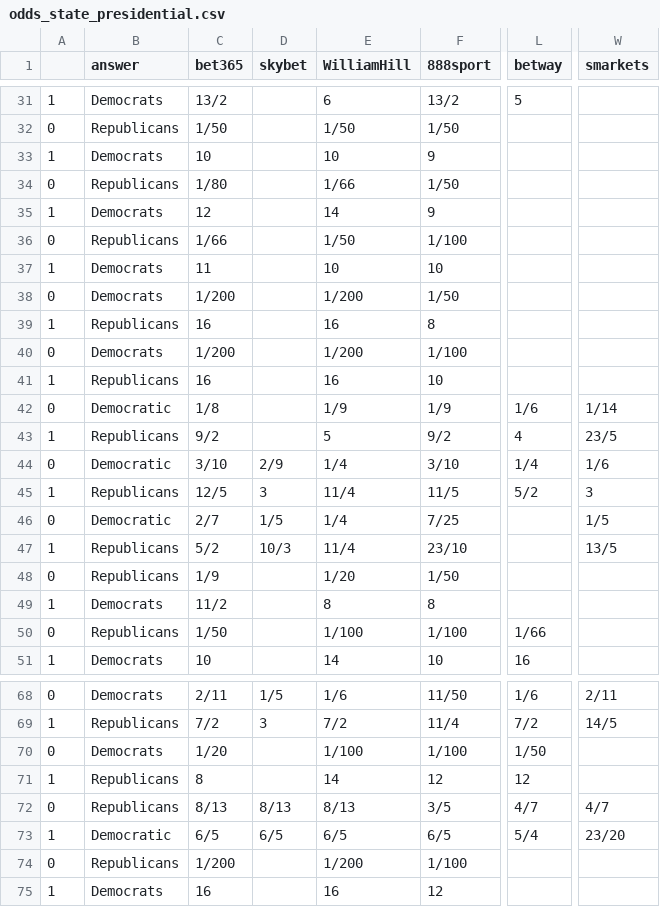
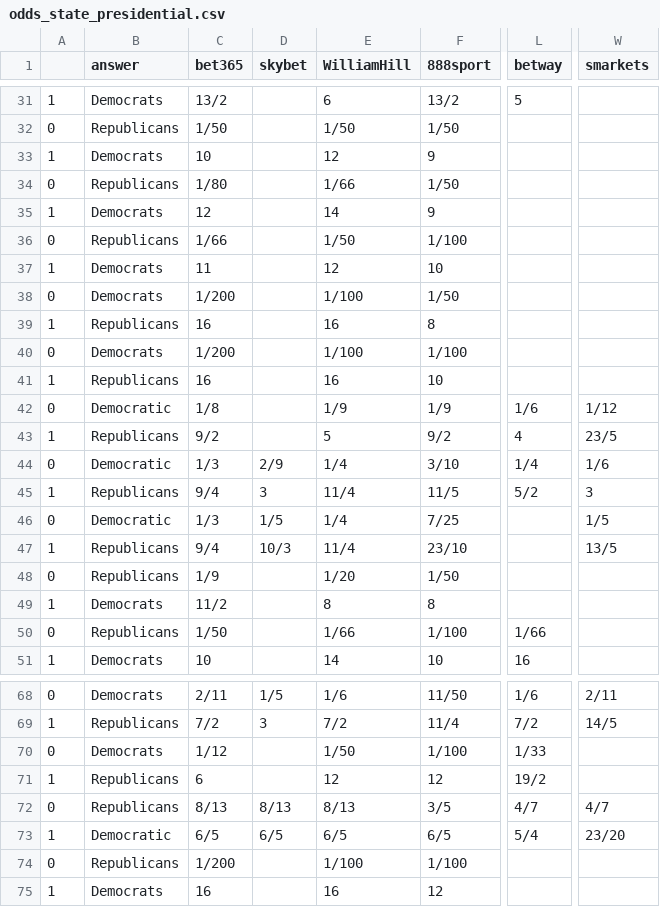
Before and after one commit to mickbransfield/predictit_538_odds, a CSV file: odds_state_presidential.csv, drawn as a sheet; only a part is shown, gaps mark what is left out; the diff covers the shown part only; the diff names each change by its address in the sheet, - before the commit and + after, or states it on an @@ line.

```diff
--- a/odds_state_presidential.csv
+++ b/odds_state_presidential.csv
-E33 (WilliamHill): 10
+E33 (WilliamHill): 12
-E37 (WilliamHill): 10
+E37 (WilliamHill): 12
-E38 (WilliamHill): 1/200
+E38 (WilliamHill): 1/100
-E40 (WilliamHill): 1/200
+E40 (WilliamHill): 1/100
-W42 (smarkets): 1/14
+W42 (smarkets): 1/12
-C44 (bet365): 3/10
+C44 (bet365): 1/3
-C45 (bet365): 12/5
+C45 (bet365): 9/4
-C46 (bet365): 2/7
+C46 (bet365): 1/3
-C47 (bet365): 5/2
+C47 (bet365): 9/4
-E50 (WilliamHill): 1/100
+E50 (WilliamHill): 1/66
-C70 (bet365): 1/20
+C70 (bet365): 1/12
-E70 (WilliamHill): 1/100
+E70 (WilliamHill): 1/50
-L70 (betway): 1/50
+L70 (betway): 1/33
-C71 (bet365): 8
+C71 (bet365): 6
-E71 (WilliamHill): 14
+E71 (WilliamHill): 12
-L71 (betway): 12
+L71 (betway): 19/2
-E74 (WilliamHill): 1/200
+E74 (WilliamHill): 1/100
```
Also changed, not shown: 23 edited cells elsewhere in this file.
